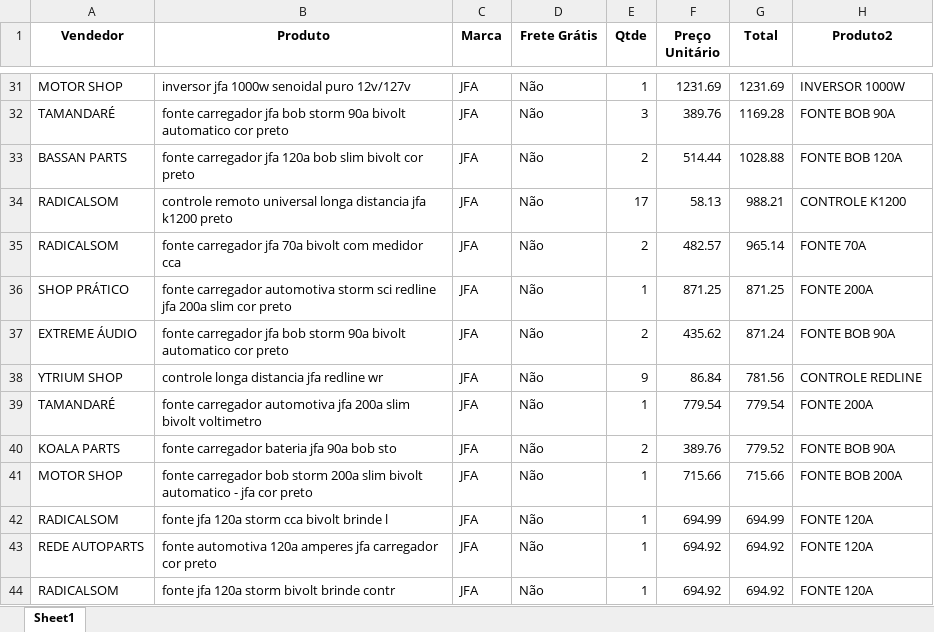
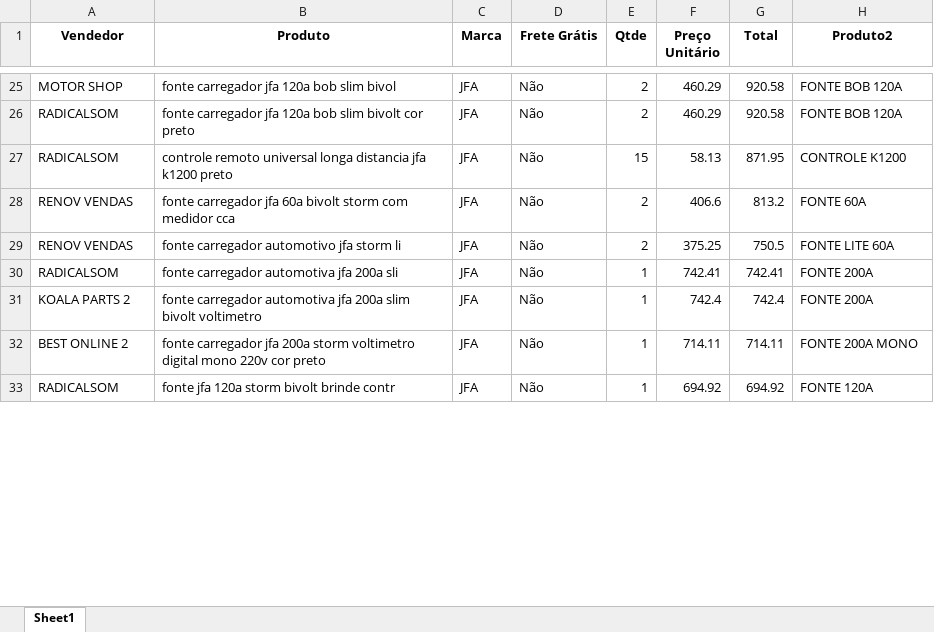
Before and after one commit to ArthurDuarte77/MARKET-SHARE, an Excel workbook: modelos_jfa.xlsx, sheet Sheet1, drawn as a sheet; only a part is shown, gaps mark what is left out; values as stored, in another font and other column widths than the file's, no borders; removed rows and columns are numbered as before the commit, all else as after; the diff covers the shown part only; the diff names each change by its address in the sheet, - before the commit and + after, or states it on an @@ line.

```diff
--- a/modelos_jfa.xlsx (sheet Sheet1)
+++ b/modelos_jfa.xlsx (sheet Sheet1)
-B25 (Produto): inversor jfa 1000w senoidal puro 12v/127v
+B25 (Produto): fonte carregador jfa 120a bob slim bivol
-E25 (Qtde): 1
+E25 (Qtde): 2
-F25 (Preço Unitário): 1231.69
+F25 (Preço Unitário): 460.29
-G25 (Total): 1231.69
+G25 (Total): 920.58
-H25 (Produto2): INVERSOR 1000W
+H25 (Produto2): FONTE BOB 120A
-row 32: TAMANDARÉ | fonte carregador jfa bob storm 90a bivolt automatico cor preto | JFA | Não | 3 | 389.76 | 1169.28 | FONTE BOB 90A
-A26 (Vendedor): BASSAN PARTS
+A26 (Vendedor): RADICALSOM
-F26 (Preço Unitário): 514.44
+F26 (Preço Unitário): 460.29
-G26 (Total): 1028.88
+G26 (Total): 920.58
-E27 (Qtde): 17
+E27 (Qtde): 15
-G27 (Total): 988.21
+G27 (Total): 871.95
-A28 (Vendedor): RADICALSOM
+A28 (Vendedor): RENOV VENDAS
-B28 (Produto): …carregador jfa 70a bivolt com medidor…
+B28 (Produto): …carregador jfa 60a bivolt storm com medidor…
-F28 (Preço Unitário): 482.57
+F28 (Preço Unitário): 406.6
-G28 (Total): 965.14
+G28 (Total): 813.2
-H28 (Produto2): FONTE 70A
+H28 (Produto2): FONTE 60A
-row 36: SHOP PRÁTICO | fonte carregador automotiva storm sci redline jfa 200a slim cor preto | JFA | Não | 1 | 871.25 | 871.25 | FONTE 200A
-row 37: EXTREME ÁUDIO | fonte carregador jfa bob storm 90a bivolt automatico cor preto | JFA | Não | 2 | 435.62 | 871.24 | FONTE BOB 90A
-row 38: YTRIUM SHOP | controle longa distancia jfa redline wr | JFA | Não | 9 | 86.84 | 781.56 | CONTROLE REDLINE
-row 39: TAMANDARÉ | fonte carregador automotiva jfa 200a slim bivolt voltimetro | JFA | Não | 1 | 779.54 | 779.54 | FONTE 200A
-row 40: KOALA PARTS | fonte carregador bateria jfa 90a bob sto | JFA | Não | 2 | 389.76 | 779.52 | FONTE BOB 90A
-row 41: MOTOR SHOP | fonte carregador bob storm 200a slim bivolt automatico - jfa cor preto | JFA | Não | 1 | 715.66 | 715.66 | FONTE BOB 200A
+row 29: RENOV VENDAS | fonte carregador automotivo jfa storm li | JFA | Não | 2 | 375.25 | 750.5 | FONTE LITE 60A
-B30 (Produto): fonte jfa 120a storm cca bivolt brinde l
+B30 (Produto): fonte carregador automotiva jfa 200a sli
-F30 (Preço Unitário): 694.99
+F30 (Preço Unitário): 742.41
-G30 (Total): 694.99
+G30 (Total): 742.41
-H30:H31 (Produto2): FONTE 120A
+H30:H31 (Produto2): FONTE 200A
-A31 (Vendedor): REDE AUTOPARTS
+A31 (Vendedor): KOALA PARTS 2
-B31 (Produto): fonte automotiva 120a amperes jfa carregador cor preto
+B31 (Produto): fonte carregador automotiva jfa 200a slim bivolt voltimetro
-F31 (Preço Unitário): 694.92
+F31 (Preço Unitário): 742.4
-G31 (Total): 694.92
+G31 (Total): 742.4
+row 32: BEST ONLINE 2 | fonte carregador jfa 200a storm voltimetro digital mono 220v cor preto | JFA | Não | 1 | 714.11 | 714.11 | FONTE 200A MONO
```
Also changed, not shown: 54 added rows, 79 removed rows and 166 edited cells elsewhere in this sheet, modelos_hayonik.xlsx, modelos_stetson.xlsx, 6 other files.
